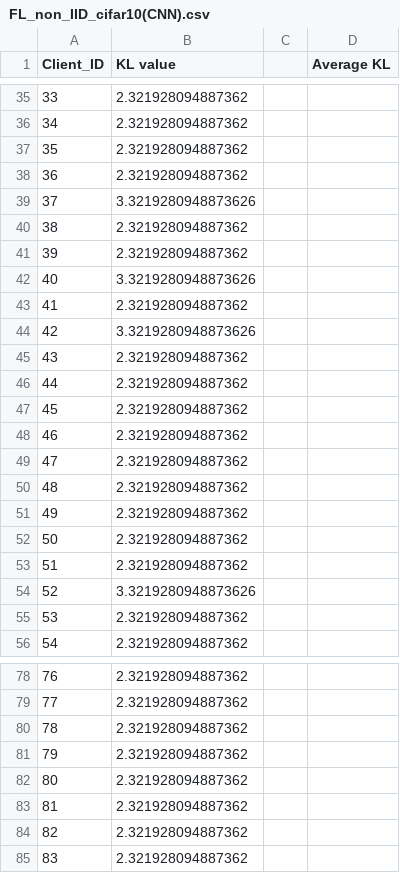
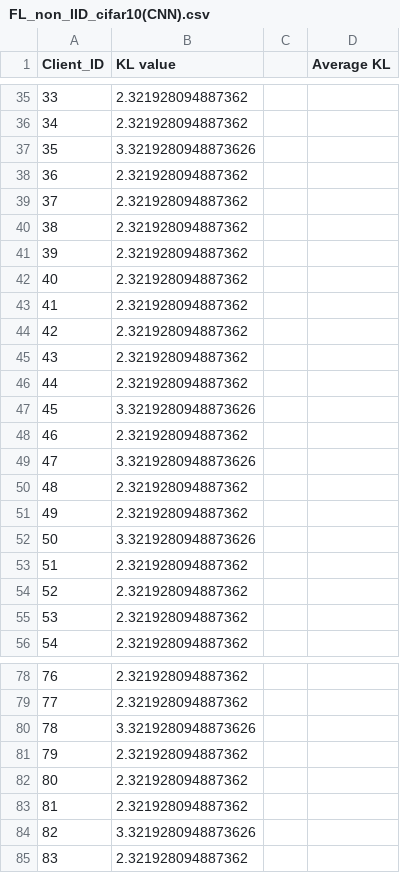
Before and after one commit to danghoangnhan/Federated-Averaging-PyTorch, a CSV file: result/KLresult/FL_non_IID_cifar10(CNN).csv, drawn as a sheet; only a part is shown, gaps mark what is left out; the diff covers the shown part only.

```diff
--- a/result/KLresult/FL_non_IID_cifar10(CNN).csv
+++ b/result/KLresult/FL_non_IID_cifar10(CNN).csv
@@ -36,20 +36,20 @@ Client_ID,KL value,,Average KL
 34,2.321928094887362,
-35,2.321928094887362,
+35,3.3219280948873626,
 36,2.321928094887362,
-37,3.3219280948873626,
+37,2.321928094887362,
 38,2.321928094887362,
 39,2.321928094887362,
-40,3.3219280948873626,
+40,2.321928094887362,
 41,2.321928094887362,
-42,3.3219280948873626,
+42,2.321928094887362,
 43,2.321928094887362,
 44,2.321928094887362,
-45,2.321928094887362,
+45,3.3219280948873626,
 46,2.321928094887362,
-47,2.321928094887362,
+47,3.3219280948873626,
 48,2.321928094887362,
 49,2.321928094887362,
-50,2.321928094887362,
+50,3.3219280948873626,
 51,2.321928094887362,
-52,3.3219280948873626,
+52,2.321928094887362,
 53,2.321928094887362,
@@ -79,3 +79,3 @@ Client_ID,KL value,,Average KL
 77,2.321928094887362,
-78,2.321928094887362,
+78,3.3219280948873626,
 79,2.321928094887362,
@@ -83,3 +83,3 @@ Client_ID,KL value,,Average KL
 81,2.321928094887362,
-82,2.321928094887362,
+82,3.3219280948873626,
 83,2.321928094887362,
```
Also changed, not shown: 14 edited cells elsewhere in this file, result/Accuracy_of_each_epoch.csv, result/KLresult/FL_non_IID_MNIST(CNN).csv, 24 other files.
